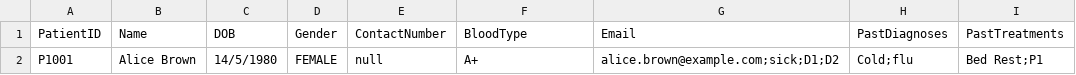
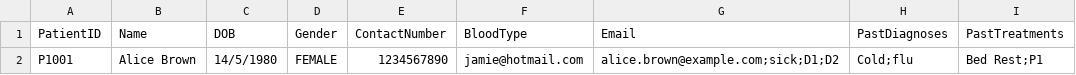
Before and after one commit to whoistotus/SC2002-HMS-Group-5, a CSV file: data/MedicalRecords.csv, drawn as a sheet; only a part is shown; the diff names each change by its address in the sheet, - before the commit and + after, or states it on an @@ line.

```diff
--- a/data/MedicalRecords.csv
+++ b/data/MedicalRecords.csv
-E2 (ContactNumber): null
+E2 (ContactNumber): 1234567890
-F2 (BloodType): A+
+F2 (BloodType): jamie@hotmail.com
```
Also changed, not shown: data/PatientList.csv, 43 other files.
